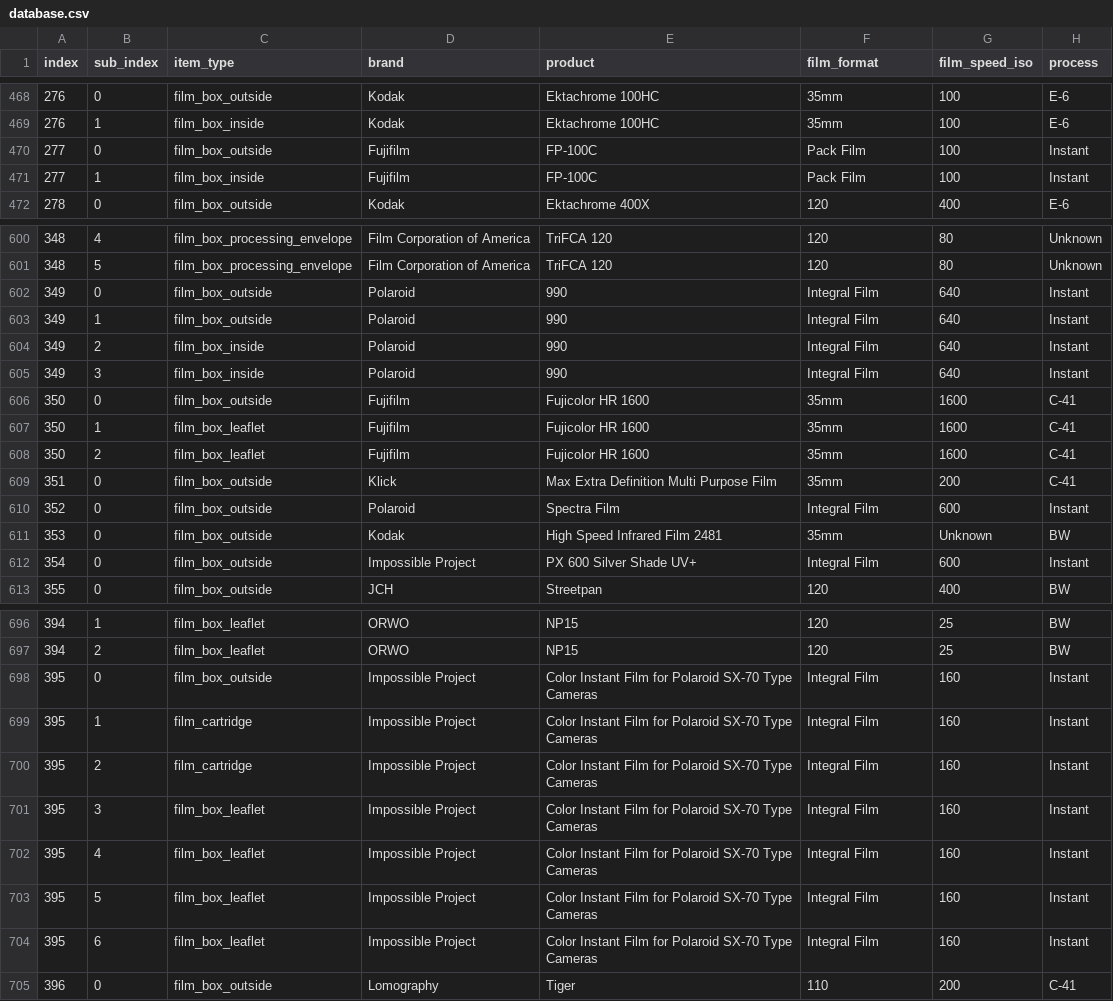
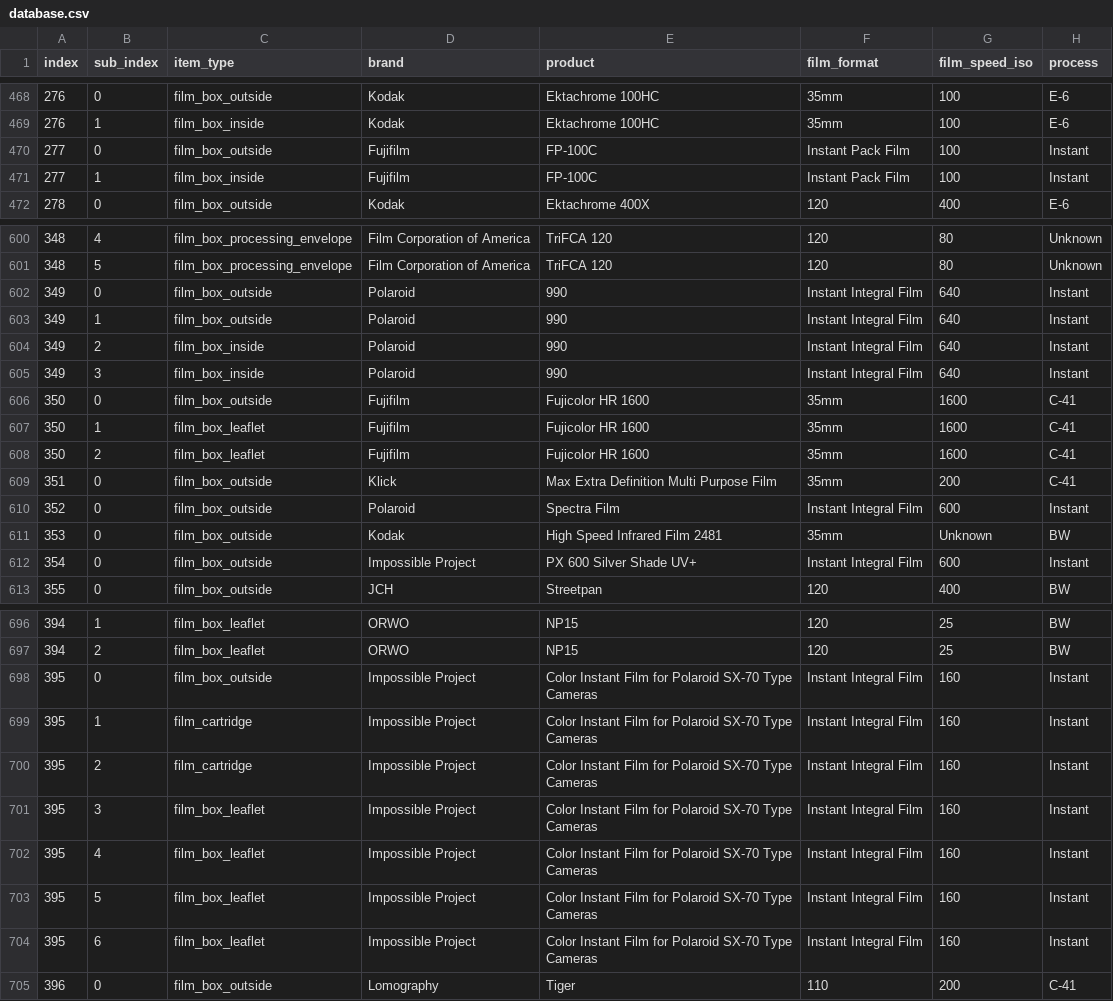
Before and after one commit to dekuNukem/Film-Packaging, a CSV file: film_packaging/database.csv, drawn as a sheet; only a part is shown, gaps mark what is left out; the diff covers the shown part only; the diff names each change by its address in the sheet, - before the commit and + after, or states it on an @@ line.

```diff
--- a/film_packaging/database.csv
+++ b/film_packaging/database.csv
-F470:F471 (film_format): Pack Film
+F470:F471 (film_format): Instant Pack Film
-F602:F605 (film_format): Integral Film
+F602:F605 (film_format): Instant Integral Film
-F610 (film_format): Integral Film
+F610 (film_format): Instant Integral Film
-F612 (film_format): Integral Film
+F612 (film_format): Instant Integral Film
-F698:F704 (film_format): Integral Film
+F698:F704 (film_format): Instant Integral Film
```
Also changed, not shown: 5 added rows and 35 edited cells elsewhere in this file, 17 other files.
